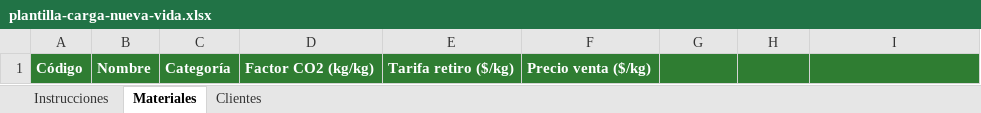
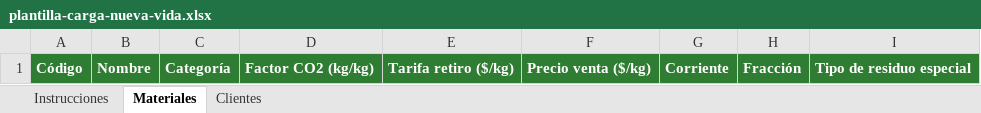
Before and after one commit to TheBshop/software-sustentable, an Excel workbook: templates/plantilla-carga-nueva-vida.xlsx, sheet Materiales, drawn as a sheet; values as stored, in another font and other column widths than the file's, no borders; the diff names each change by its address in the sheet, - before the commit and + after, or states it on an @@ line.

```diff
--- a/templates/plantilla-carga-nueva-vida.xlsx (sheet Materiales)
+++ b/templates/plantilla-carga-nueva-vida.xlsx (sheet Materiales)
-G1: (empty)
+G1: Corriente
-H1: (empty)
+H1: Fracción
-I1: (empty)
+I1: Tipo de residuo especial
```
Also changed, not shown: sheet Instrucciones, 32 other files.
